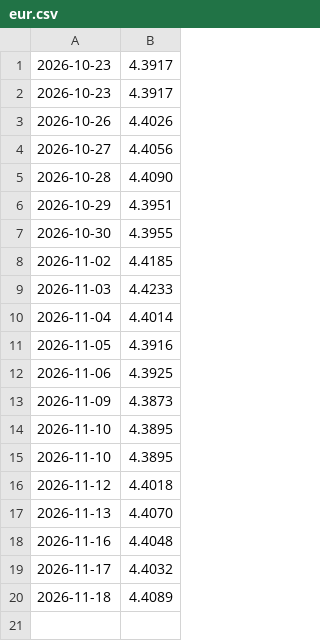
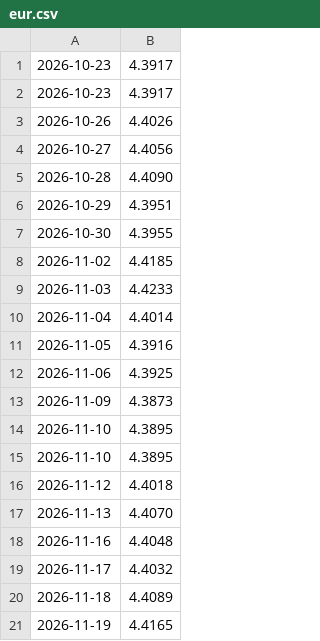
Before and after one commit to mateusz-vistula/kursy-nbp, a CSV file: dane/eur.csv, drawn as a sheet; the diff names each change by its address in the sheet, - before the commit and + after, or states it on an @@ line.

```diff
--- a/dane/eur.csv
+++ b/dane/eur.csv
+row 21: 2026-11-19 | 4.4165
```
